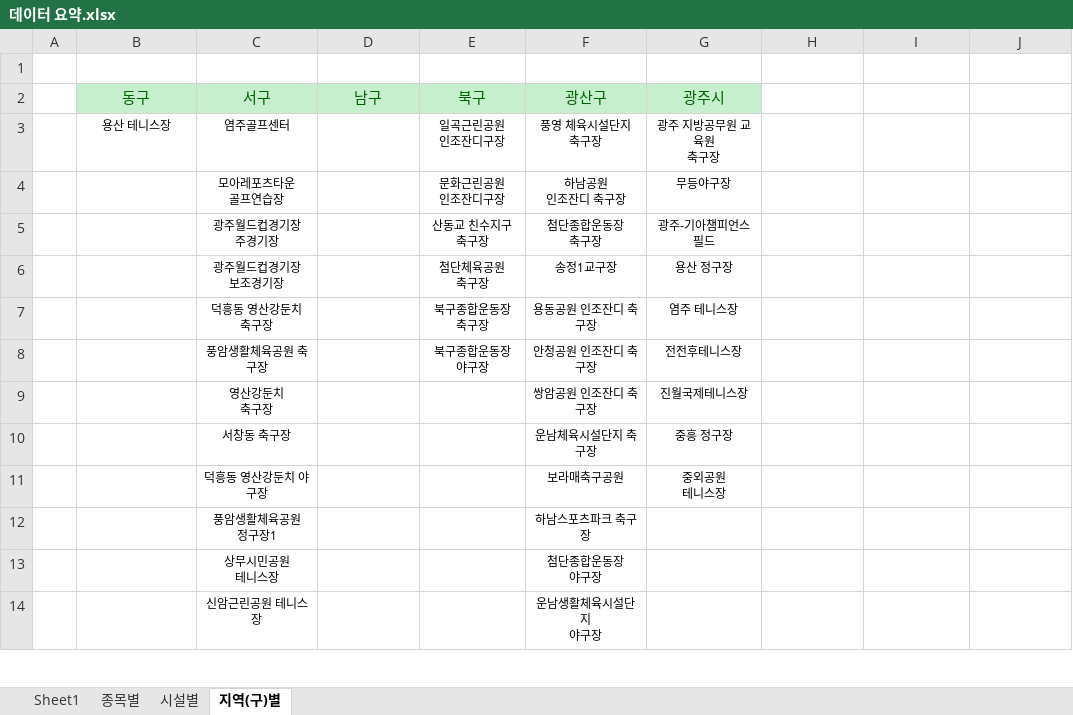
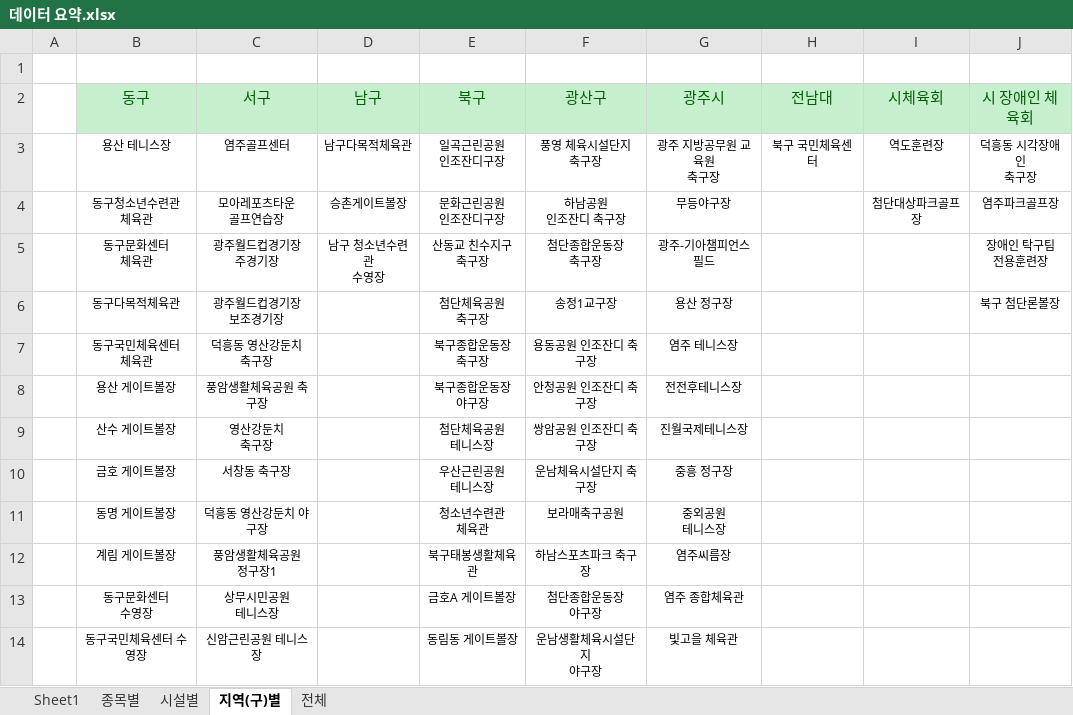
Before and after one commit to Eungyeol41/Sports_Project, an Excel workbook: data/데이터 요약.xlsx, sheet 지역(구)별, drawn as a sheet; only a part is shown; values as stored, in another font and other column widths than the file's, no borders; ↵ is a line break in a cell; the diff covers the shown part only; the diff names each change by its address in the sheet, - before the commit and + after, or states it on an @@ line.

```diff
--- a/data/데이터 요약.xlsx (sheet 지역(구)별)
+++ b/data/데이터 요약.xlsx (sheet 지역(구)별)
+sheet tab: 전체
-H2: (empty)
+H2: 전남대
-H2:J2 fill: none
+H2:J2 fill: #C6EFCE
-I2: (empty)
+I2: 시체육회
-J2: (empty)
+J2: 시 장애인 체육회
-D3 (남구): (empty)
+D3 (남구): 남구다목적체육관
-H3 (전남대): (empty)
+H3 (전남대): 북구 국민체육센터
-I3 (시체육회): (empty)
+I3 (시체육회): 역도훈련장
-J3 (시 장애인 체육회): (empty)
+J3 (시 장애인 체육회): 덕흥동 시각장애인 ↵ 축구장
-B4 (동구): (empty)
+B4 (동구): 동구청소년수련관 ↵ 체육관
-D4 (남구): (empty)
+D4 (남구): 승촌게이트볼장
-I4 (시체육회): (empty)
+I4 (시체육회): 첨단대상파크골프장
-J4 (시 장애인 체육회): (empty)
+J4 (시 장애인 체육회): 염주파크골프장
-B5 (동구): (empty)
+B5 (동구): 동구문화센터 ↵ 체육관
-D5 (남구): (empty)
+D5 (남구): 남구 청소년수련관 ↵ 수영장
-J5 (시 장애인 체육회): (empty)
+J5 (시 장애인 체육회): 장애인 탁구팀 ↵ 전용훈련장
-B6 (동구): (empty)
+B6 (동구): 동구다목적체육관
-J6 (시 장애인 체육회): (empty)
+J6 (시 장애인 체육회): 북구 첨단론볼장
-B7 (동구): (empty)
+B7 (동구): 동구국민체육센터 ↵ 체육관
-B8 (동구): (empty)
+B8 (동구): 용산 게이트볼장
-B9 (동구): (empty)
+B9 (동구): 산수 게이트볼장
-E9 (북구): (empty)
+E9 (북구): 첨단체육공원 ↵ 테니스장
-B10 (동구): (empty)
+B10 (동구): 금호 게이트볼장
-E10 (북구): (empty)
+E10 (북구): 우산근린공원 ↵ 테니스장
-B11 (동구): (empty)
+B11 (동구): 동명 게이트볼장
-E11 (북구): (empty)
+E11 (북구): 청소년수련관 ↵ 체육관
-B12 (동구): (empty)
+B12 (동구): 계림 게이트볼장
-E12 (북구): (empty)
+E12 (북구): 북구태봉생활체육관
-G12 (광주시): (empty)
+G12 (광주시): 염주씨름장
-B13 (동구): (empty)
+B13 (동구): 동구문화센터 ↵ 수영장
-E13 (북구): (empty)
+E13 (북구): 금호A 게이트볼장
-G13 (광주시): (empty)
+G13 (광주시): 염주 종합체육관
-B14 (동구): (empty)
+B14 (동구): 동구국민체육센터 수영장
-E14 (북구): (empty)
+E14 (북구): 동림동 게이트볼장
-G14 (광주시): (empty)
+G14 (광주시): 빛고을 체육관
```
Also changed, not shown: 22 added rows and 4 edited cells elsewhere in this sheet, data/광주광역시_공공체육시설 현황 _20201231.xlsx.
